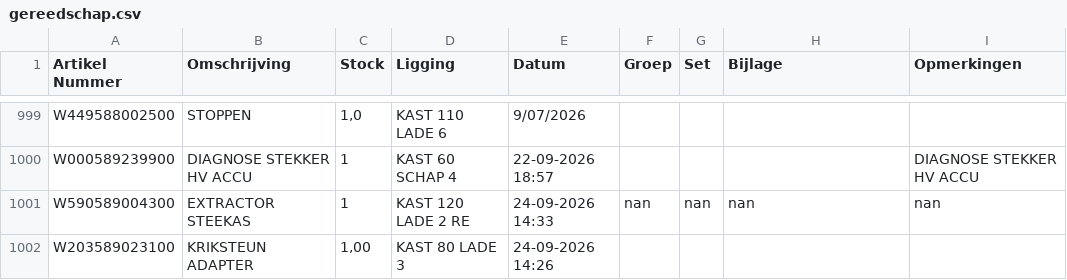
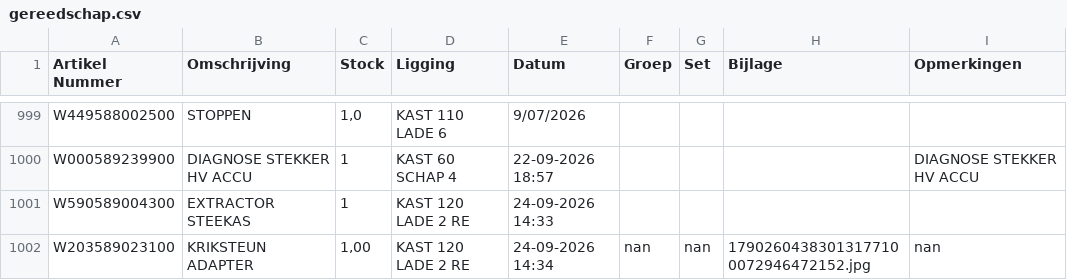
Before and after one commit to christoffm88-dotcom/sp, a CSV file: gereedschap.csv, drawn as a sheet; only a part is shown, gaps mark what is left out.

Commit message:
Wijzig artikel W203589023100

```diff
--- a/gereedschap.csv
+++ b/gereedschap.csv
@@ -1000,3 +1000,3 @@ W449588002500,STOPPEN,"1,0",KAST 110 LADE 6,9/07/2026,,,,
 W000589239900,DIAGNOSE STEKKER HV ACCU,1,KAST 60 SCHAP 4,22-09-2026 18:57,,,,DIAGNOSE STEKKER HV ACCU
-W590589004300,EXTRACTOR STEEKAS,1,KAST 120 LADE 2 RE,24-09-2026 14:33,nan,nan,nan,nan
-W203589023100,KRIKSTEUN ADAPTER,"1,00",KAST 80 LADE 3,24-09-2026 14:26,,,,
+W590589004300,EXTRACTOR STEEKAS,1,KAST 120 LADE 2 RE,24-09-2026 14:33,,,,
+W203589023100,KRIKSTEUN ADAPTER,"1,00",KAST 120 LADE 2 RE,24-09-2026 14:34,nan,nan,17902604383013177100072946472152.jpg,nan
```
